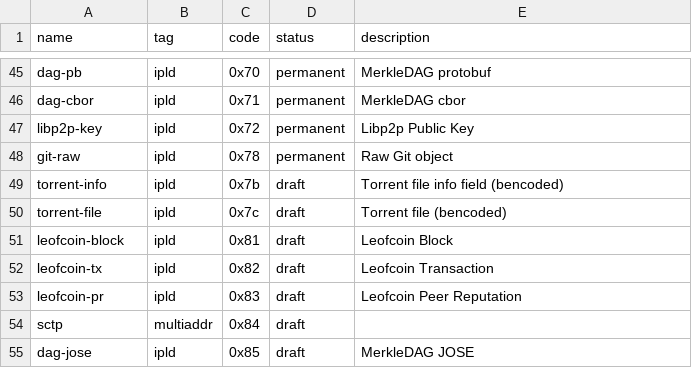
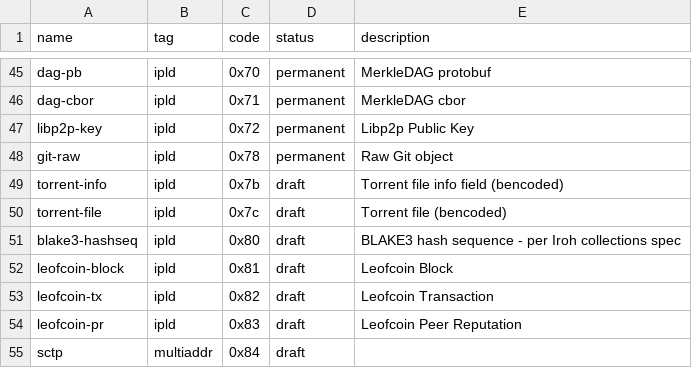
Before and after one commit to multiformats/multicodec, a CSV file: table.csv, drawn as a sheet; only a part is shown, gaps mark what is left out; the shorter side is filled out with more unchanged rows.

Commit message:
Add `blake3-hashseq` codec (#347)
It is used for collections in iroh. For more information see https://iroh.computer/docs/layers/blobs#collections (resp. https://github.com/n0-computer/iroh.computer/blob/030f0b8104898327ca172ed5d1d84479d83208ad/src/app/docs/layers/blobs/page.mdx#collections).

```diff
--- a/table.csv
+++ b/table.csv
@@ -50,2 +50,3 @@ torrent-info,                   ipld,           0x7b,           draft,      Torr
 torrent-file,                   ipld,           0x7c,           draft,      Torrent file (bencoded)
+blake3-hashseq,                 ipld,           0x80,           draft,      BLAKE3 hash sequence - per Iroh collections spec
 leofcoin-block,                 ipld,           0x81,           draft,      Leofcoin Block
```
